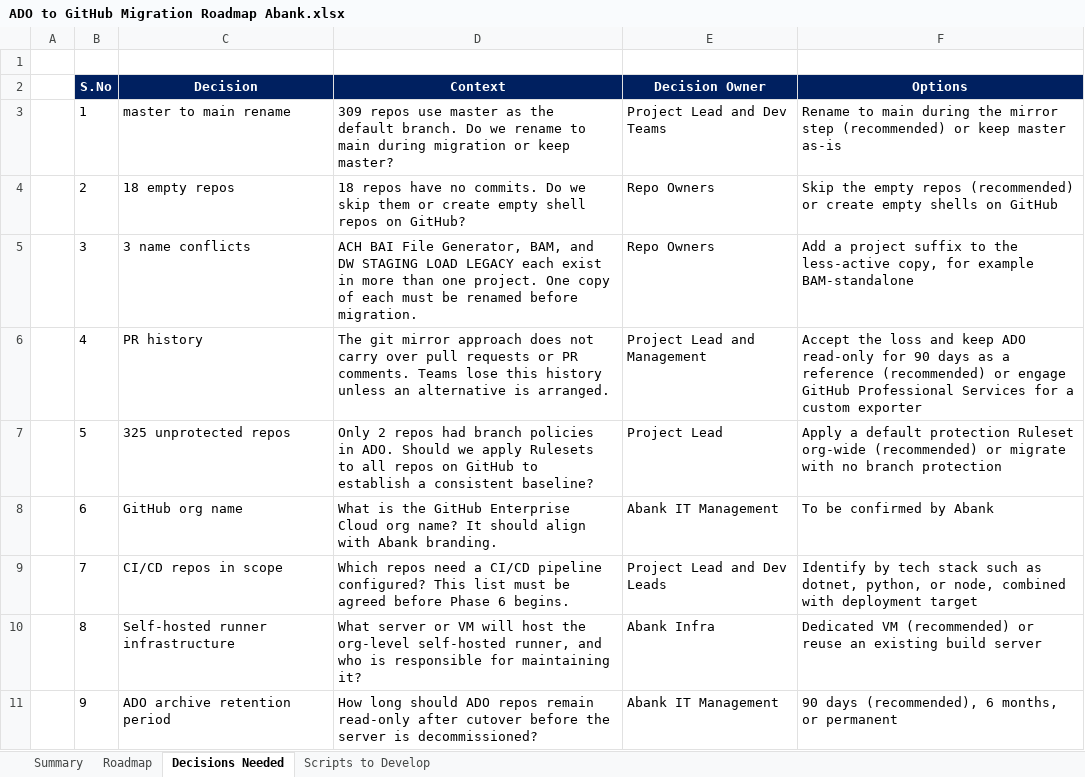
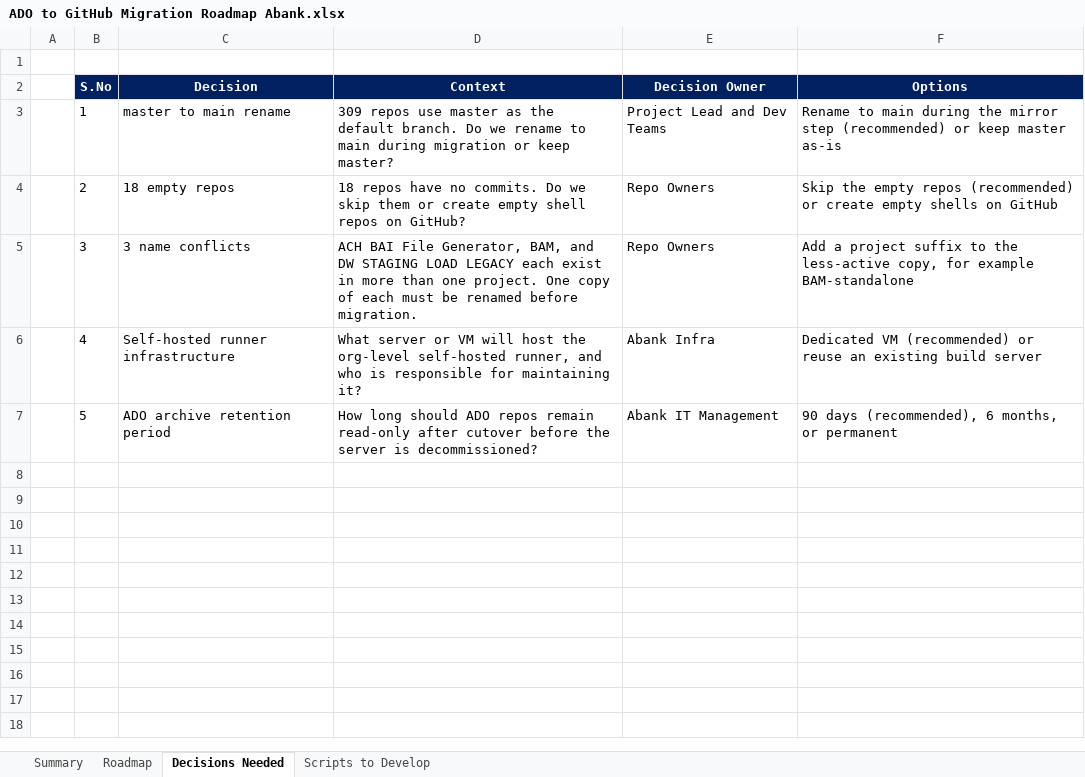
Before and after one commit to chandrur44/Abank-ADO-Migartion, an Excel workbook: Abank Document/ADO to GitHub Migration Roadmap Abank.xlsx, sheet Decisions Needed, drawn as a sheet; values as stored, in another font and other column widths than the file's, no borders; the diff names each change by its address in the sheet, - before the commit and + after, or states it on an @@ line.

Commit message:
chore(roadmap): sync manual changes - remove Owner col, trim decisions, fix script numbering

```diff
--- a/Abank Document/ADO to GitHub Migration Roadmap Abank.xlsx (sheet Decisions Needed)
+++ b/Abank Document/ADO to GitHub Migration Roadmap Abank.xlsx (sheet Decisions Needed)
-C6 (Decision): PR history
+C6 (Decision): Self-hosted runner infrastructure
-D6 (Context): The git mirror approach does not carry over pull requests or PR comments. Teams lose this history unless an alternative is arranged.
+D6 (Context): What server or VM will host the org-level self-hosted runner, and who is responsible for maintaining it?
-E6 (Decision Owner): Project Lead and Management
+E6 (Decision Owner): Abank Infra
-F6 (Options): Accept the loss and keep ADO read-only for 90 days as a reference (recommended) or engage GitHub Professional Services for a custom exporter
+F6 (Options): Dedicated VM (recommended) or reuse an existing build server
-C7 (Decision): 325 unprotected repos
+C7 (Decision): ADO archive retention period
-D7 (Context): Only 2 repos had branch policies in ADO. Should we apply Rulesets to all repos on GitHub to establish a consistent baseline?
+D7 (Context): How long should ADO repos remain read-only after cutover before the server is decommissioned?
-E7 (Decision Owner): Project Lead
+E7 (Decision Owner): Abank IT Management
-F7 (Options): Apply a default protection Ruleset org-wide (recommended) or migrate with no branch protection
+F7 (Options): 90 days (recommended), 6 months, or permanent
-row 8:  | 6 | GitHub org name | What is the GitHub Enterprise Cloud org name? It should align with Abank branding. | Abank IT Management | To be confirmed by Abank
-row 9:  | 7 | CI/CD repos in scope | Which repos need a CI/CD pipeline configured? This list must be agreed before Phase 6 begins. | Project Lead and Dev Leads | Identify by tech stack such as dotnet, python, or node, combined with deployment target
-row 10:  | 8 | Self-hosted runner infrastructure | What server or VM will host the org-level self-hosted runner, and who is responsible for maintaining it? | Abank Infra | Dedicated VM (recommended) or reuse an existing build server
-row 11:  | 9 | ADO archive retention period | How long should ADO repos remain read-only after cutover before the server is decommissioned? | Abank IT Management | 90 days (recommended), 6 months, or permanent
```
Also changed, not shown: sheet Roadmap, sheet Scripts to Develop, 1 other file.
